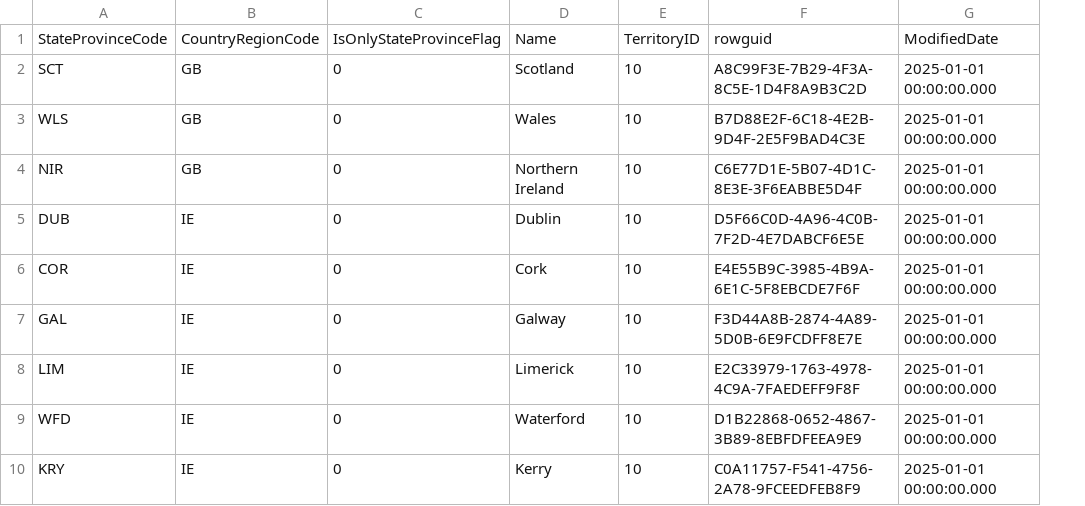
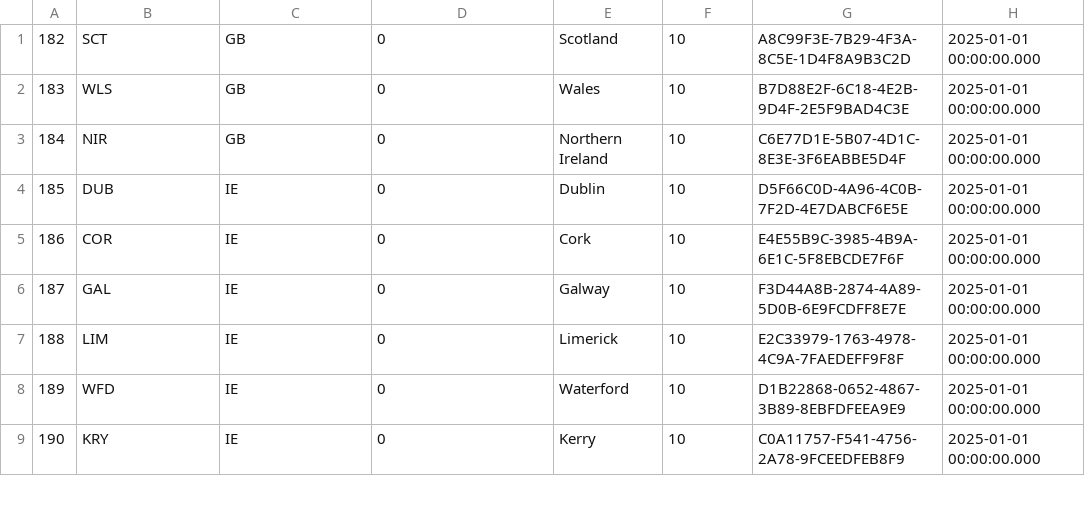
Before and after one commit to ahems/AdventureWorks, a CSV file: scripts/sql/StateProvince-ai.csv, drawn as a sheet; only a part is shown; removed rows and columns are numbered as before the commit, all else as after; the diff names each change by its address in the sheet, - before the commit and + after, or states it on an @@ line.

```diff
--- a/scripts/sql/StateProvince-ai.csv
+++ b/scripts/sql/StateProvince-ai.csv
+column A, rows 1-9: 182 | 183 | 184 | 185 | 186 | 187 | 188 | 189 | 190
-row 1: StateProvinceCode | CountryRegionCode | IsOnlyStateProvinceFlag | Name | TerritoryID | rowguid | ModifiedDate
```
Also changed, not shown: scripts/sql/Culture.csv, scripts/sql/ProductDescription.csv, 13 other files.
